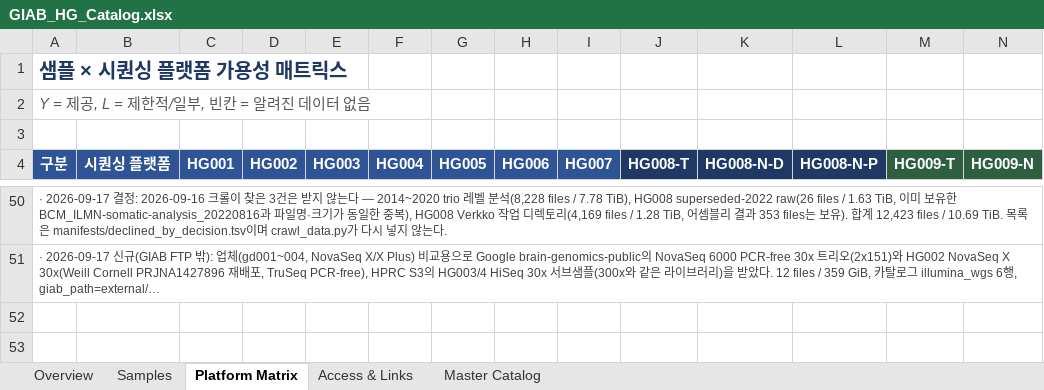
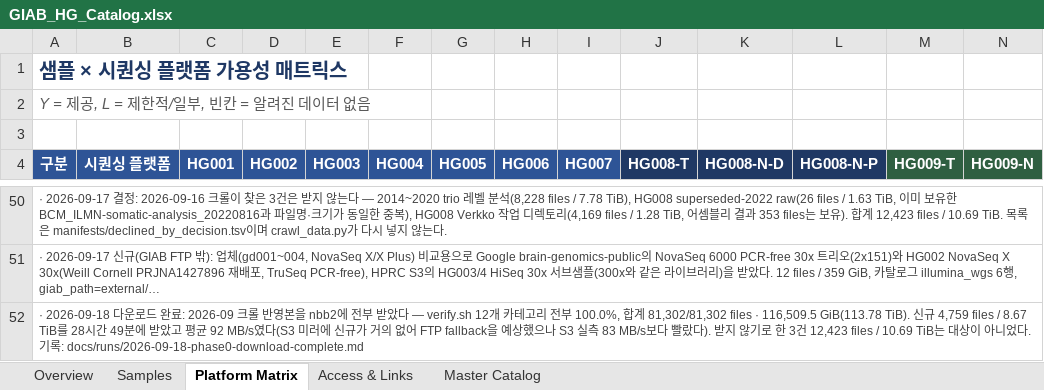
Before and after one commit to ehojune/GIAB_benchmarking, an Excel workbook: GIAB_HG_Catalog.xlsx, sheet Platform Matrix, drawn as a sheet; only a part is shown, gaps mark what is left out; values as stored, in another font and other column widths than the file's, no borders; the diff names each change by its address in the sheet, - before the commit and + after, or states it on an @@ line.

```diff
--- a/GIAB_HG_Catalog.xlsx (sheet Platform Matrix)
+++ b/GIAB_HG_Catalog.xlsx (sheet Platform Matrix)
+row 52: · 2026-09-18 다운로드 완료: 2026-09 크롤 반영본을 nbb2에 전부 받았다 — verify.sh 12개 카테고리 전부 100.0%, 합계 81,302/81,302 files · 116,509.5 GiB(113.78 TiB). 신규 4,759 files / 8.67 TiB를 28시간 49분에 받았고 평균 92 MB/s였다(S3 미러에 신규가 거의 없어 FTP fallback을 예상했으나 S3 실측 83 MB/s보다 빨랐다). 받지 않기로 한 3건 12,423 files / 10.69 TiB는 대상이 아니었다. 기록: docs/runs/2026-09-18-phase0-download-complete.md
```
Also changed, not shown: sheet Overview, sheet Master Catalog, 6 other files.
